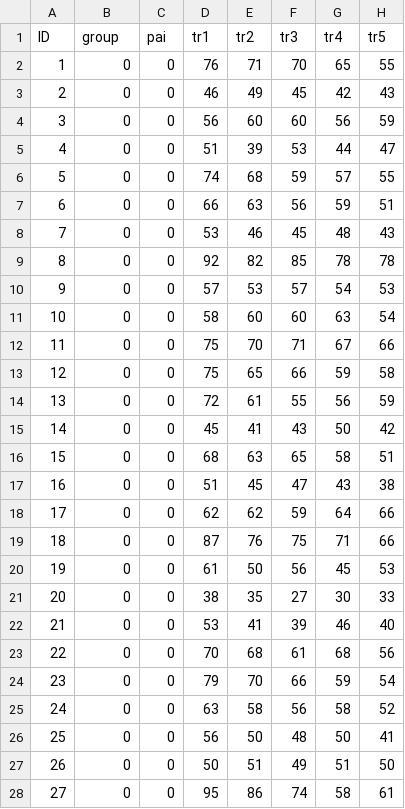
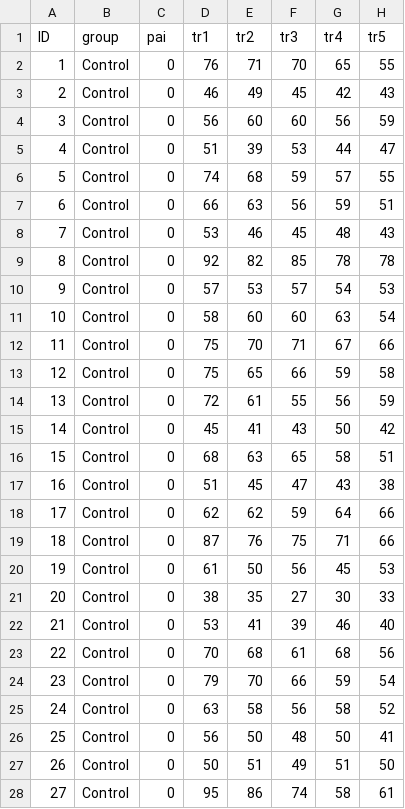
Before and after one commit to kosugitti/BSJ_SS2017, a CSV file: Kraepelin3.csv, drawn as a sheet; only a part is shown; the diff covers the shown part only; the diff names each change by its address in the sheet, - before the commit and + after, or states it on an @@ line.

```diff
--- a/Kraepelin3.csv
+++ b/Kraepelin3.csv
-B2:B28 (group): 0
+B2:B28 (group): Control
```
Also changed, not shown: 69 edited cells elsewhere in this file, Kraepelin.csv, 27 other files.
